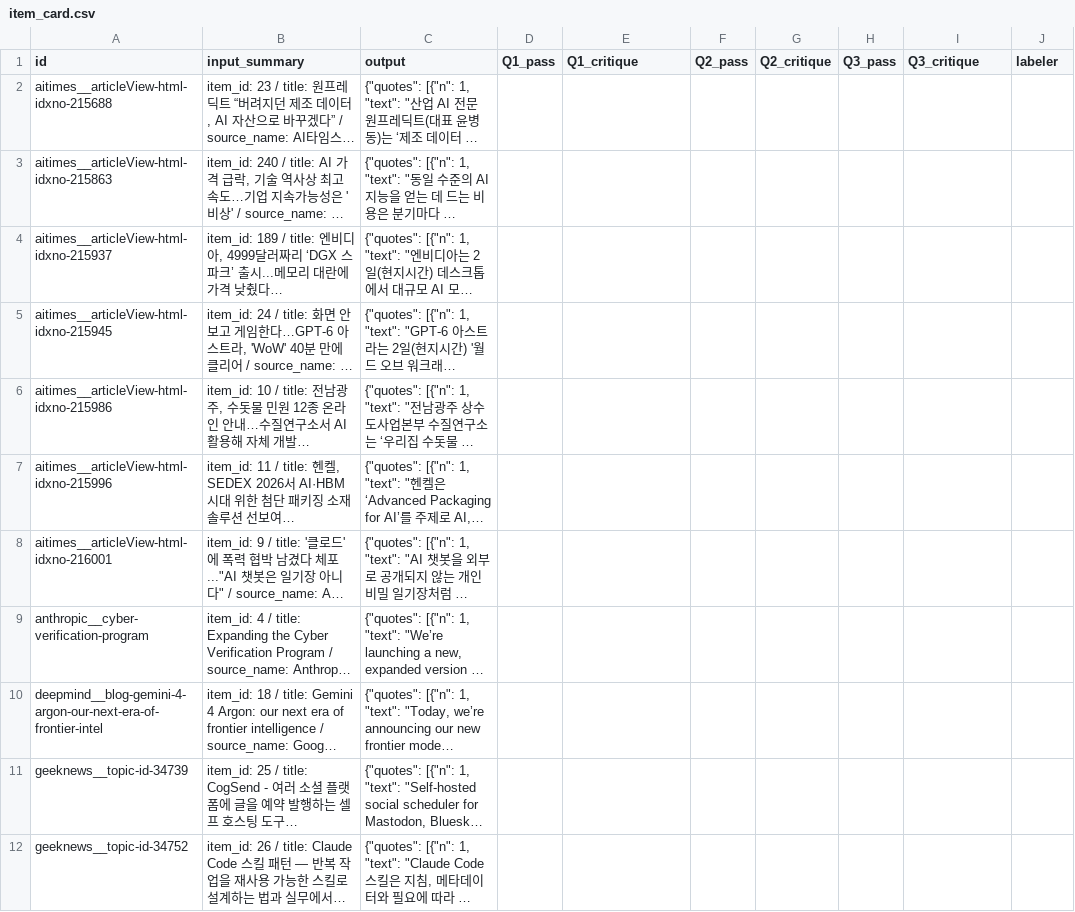
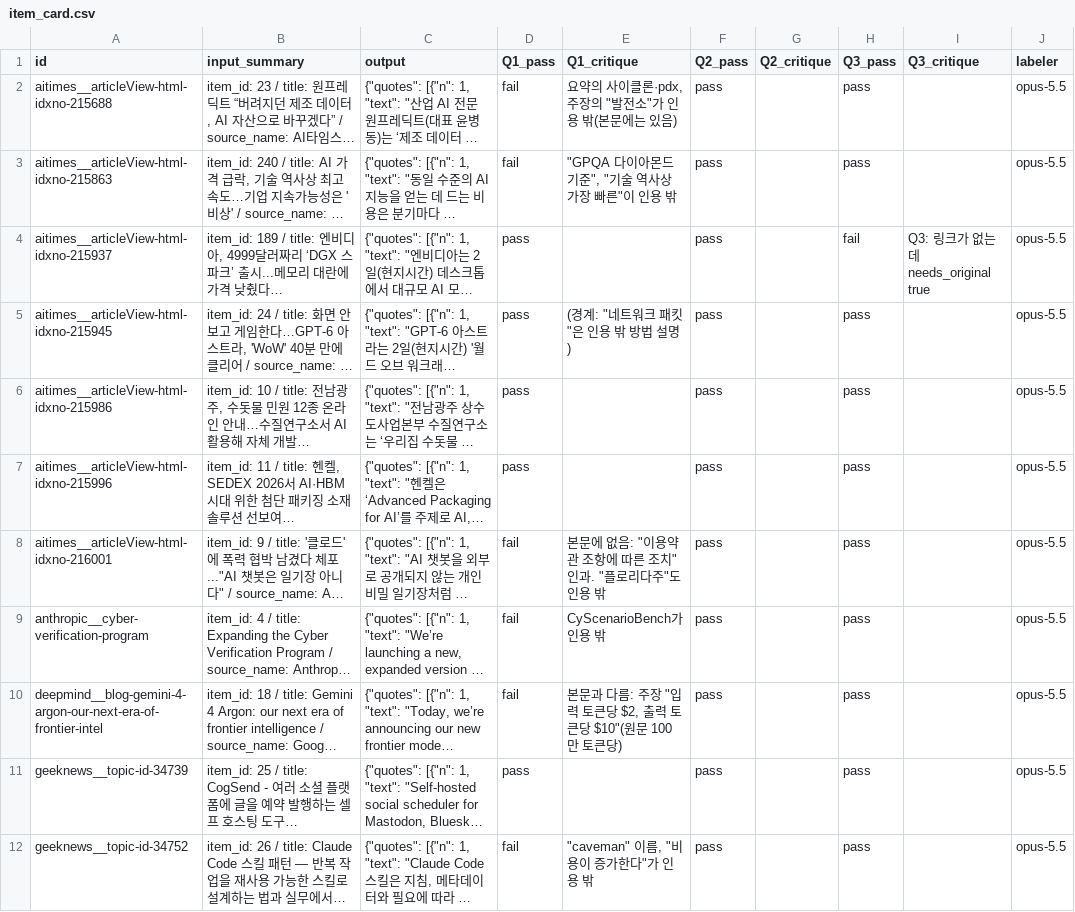
Before and after one commit to jjiisub/trendsit, a CSV file: eval/labels/item_card.csv, drawn as a sheet; only a part is shown; long unchanged cells end in …; the diff covers the shown part only; the diff names each change by its address in the sheet, - before the commit and + after, or states it on an @@ line.

```diff
--- a/eval/labels/item_card.csv
+++ b/eval/labels/item_card.csv
-D2:D3 (Q1_pass): (empty)
+D2:D3 (Q1_pass): fail
-E2 (Q1_critique): (empty)
+E2 (Q1_critique): 요약의 사이클론·pdx, 주장의 "발전소"가 인용 밖(본문에는 있음)
-F2:F12 (Q2_pass): (empty)
+F2:F12 (Q2_pass): pass
-H2:H3 (Q3_pass): (empty)
+H2:H3 (Q3_pass): pass
-J2:J12 (labeler): (empty)
+J2:J12 (labeler): opus-5.5
-E3 (Q1_critique): (empty)
+E3 (Q1_critique): "GPQA 다이아몬드 기준", "기술 역사상 가장 빠른"이 인용 밖
-D4:D7 (Q1_pass): (empty)
+D4:D7 (Q1_pass): pass
-H4 (Q3_pass): (empty)
+H4 (Q3_pass): fail
-I4 (Q3_critique): (empty)
+I4 (Q3_critique): Q3: 링크가 없는데 needs_original true
-E5 (Q1_critique): (empty)
+E5 (Q1_critique): (경계: "네트워크 패킷"은 인용 밖 방법 설명)
-H5:H12 (Q3_pass): (empty)
+H5:H12 (Q3_pass): pass
-D8:D10 (Q1_pass): (empty)
+D8:D10 (Q1_pass): fail
-E8 (Q1_critique): (empty)
+E8 (Q1_critique): 본문에 없음: "이용약관 조항에 따른 조치" 인과. "플로리다주"도 인용 밖
-E9 (Q1_critique): (empty)
+E9 (Q1_critique): CyScenarioBench가 인용 밖
-E10 (Q1_critique): (empty)
+E10 (Q1_critique): 본문과 다름: 주장 "입력 토큰당 $2, 출력 토큰당 $10"(원문 100만 토큰당)
-D11 (Q1_pass): (empty)
+D11 (Q1_pass): pass
-D12 (Q1_pass): (empty)
+D12 (Q1_pass): fail
-E12 (Q1_critique): (empty)
+E12 (Q1_critique): "caveman" 이름, "비용이 증가한다"가 인용 밖
```
Also changed, not shown: 46 edited cells elsewhere in this file, eval/labels/editor_plan.csv, eval/labels/editor_plan_mode.csv, 3 other files.
